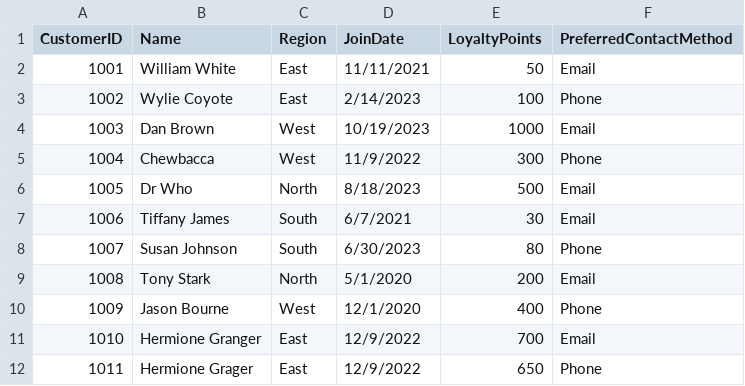
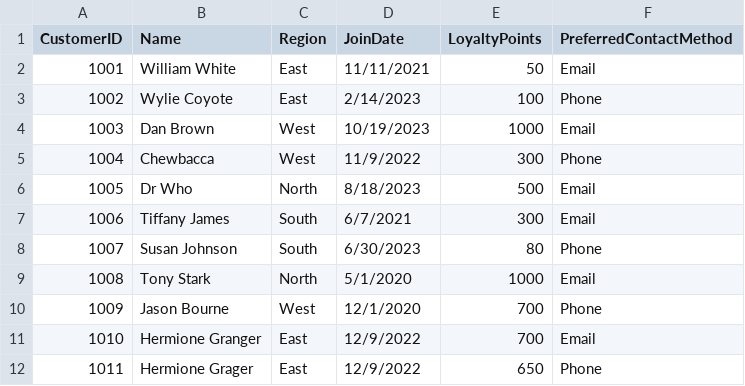
Before and after one commit to Kiruthikaa2512/smart-store, a CSV file: data/raw/customers_data.csv, drawn as a sheet.

```diff
--- a/data/raw/customers_data.csv
+++ b/data/raw/customers_data.csv
@@ -6,6 +6,6 @@ CustomerID,Name,Region,JoinDate,LoyaltyPoints,PreferredContactMethod
 1005,Dr Who,North,8/18/2023,500,Email
-1006,Tiffany James,South,6/7/2021,30,Email
+1006,Tiffany James,South,6/7/2021,300,Email
 1007,Susan Johnson,South,6/30/2023,80,Phone
-1008,Tony Stark,North,5/1/2020,200,Email
-1009,Jason Bourne,West,12/1/2020,400,Phone
+1008,Tony Stark,North,5/1/2020,1000,Email
+1009,Jason Bourne,West,12/1/2020,700,Phone
 1010,Hermione Granger,East,12/9/2022,700,Email
```
Also changed, not shown: data/raw/products_data.csv.
